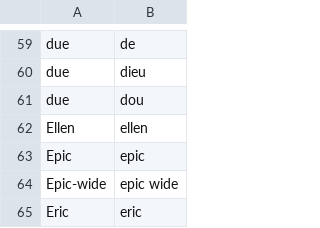
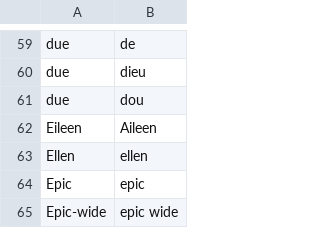
Before and after one commit to nriley/talon_community, a CSV file: settings/words_to_replace.csv, drawn as a sheet; only a part is shown, gaps mark what is left out; the shorter side is filled out with more unchanged rows; the diff names each change by its address in the sheet, - before the commit and + after, or states it on an @@ line.

```diff
--- a/settings/words_to_replace.csv
+++ b/settings/words_to_replace.csv
+row 62: Eileen | Aileen
```
Also changed, not shown: 1 other file.
